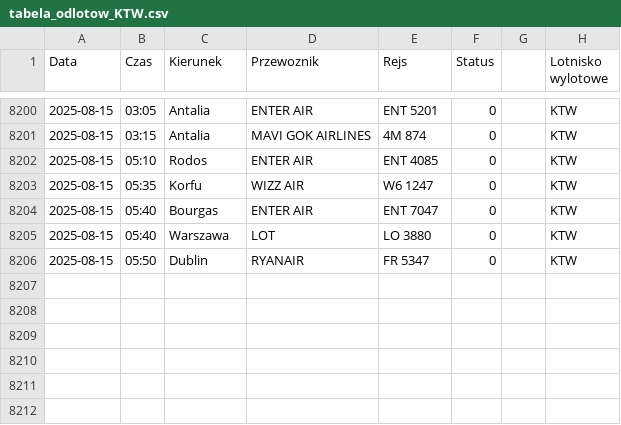
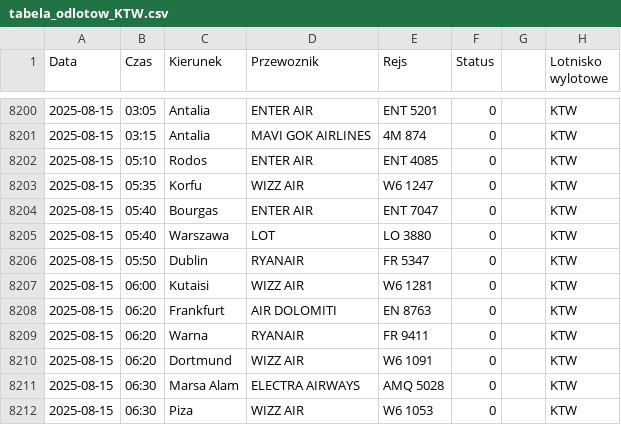
Before and after one commit to dariazielinska/departures-scraper, a CSV file: scraper/scraper_output/tabela_odlotow_KTW.csv, drawn as a sheet; only a part is shown, gaps mark what is left out.

```diff
--- a/scraper/scraper_output/tabela_odlotow_KTW.csv
+++ b/scraper/scraper_output/tabela_odlotow_KTW.csv
@@ -8206 +8206,7 @@ Data;Czas;Kierunek;Przewoznik;Rejs;Status;;Lotnisko wylotowe
 2025-08-15;05:50;Dublin;RYANAIR;FR 5347;0;;"KTW"
+2025-08-15;06:00;Kutaisi;WIZZ AIR;W6 1281;0;;"KTW"
+2025-08-15;06:20;Frankfurt;AIR DOLOMITI;EN 8763;0;;"KTW"
+2025-08-15;06:20;Warna;RYANAIR;FR 9411;0;;"KTW"
+2025-08-15;06:20;Dortmund;WIZZ AIR;W6 1091;0;;"KTW"
+2025-08-15;06:30;Marsa Alam;ELECTRA AIRWAYS;AMQ 5028;0;;"KTW"
+2025-08-15;06:30;Piza;WIZZ AIR;W6 1053;0;;"KTW"
```
Also changed, not shown: scraper/scraper_output/tabela_odlotow_GDN.csv, scraper/scraper_output/tabela_odlotow_RZE.csv.
